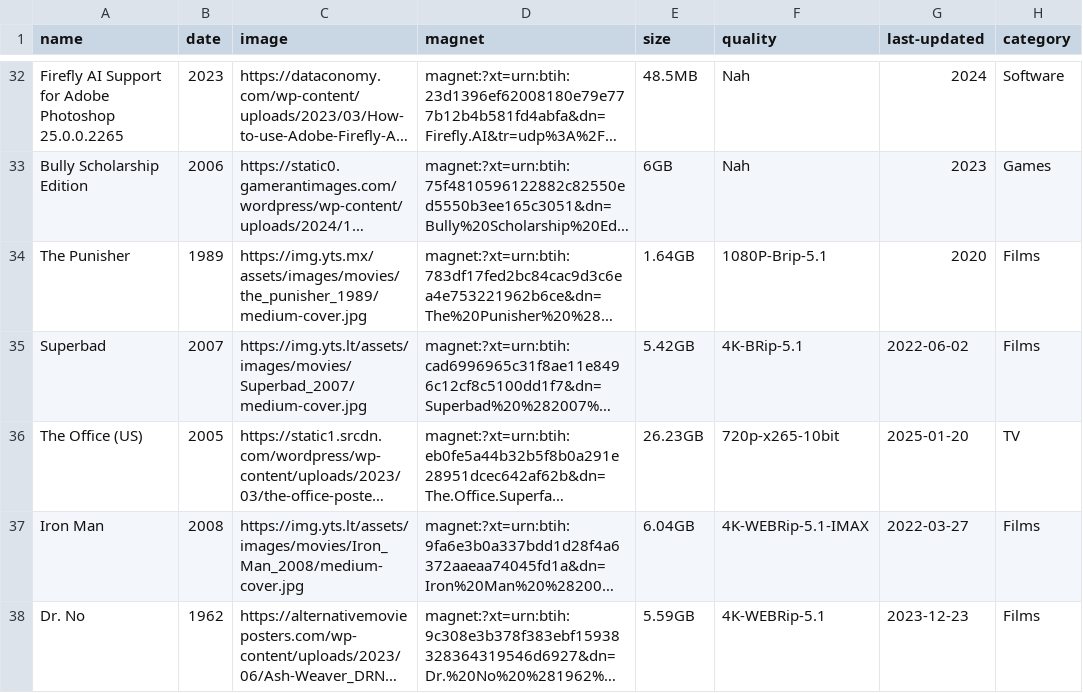
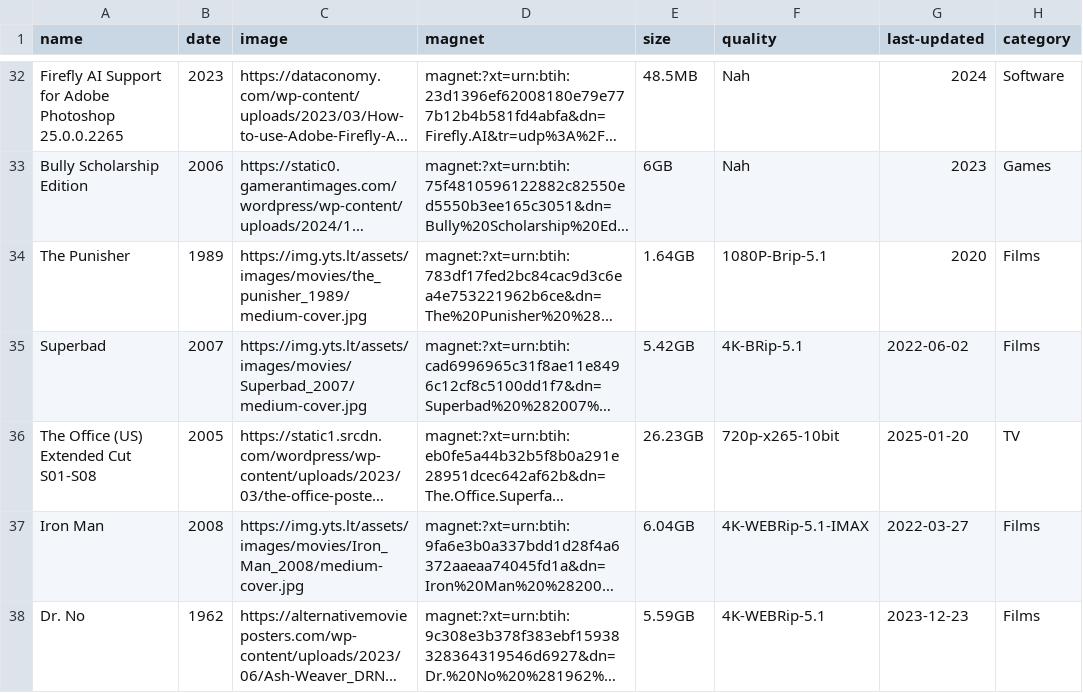
Before and after one commit to sadkjasldjlajdj3323213sdad/t, a CSV file: torrents.csv, drawn as a sheet; only a part is shown, gaps mark what is left out; long unchanged cells end in …; the diff names each change by its address in the sheet, - before the commit and + after, or states it on an @@ line.

Commit message:
fi

```diff
--- a/torrents.csv
+++ b/torrents.csv
-C34 (image): https://img.yts.mx/assets/images/movies/the_punisher_1989/medium-cover.jpg
+C34 (image): https://img.yts.lt/assets/images/movies/the_punisher_1989/medium-cover.jpg
-A36 (name): The Office (US)
+A36 (name): The Office (US) Extended Cut S01-S08
```
